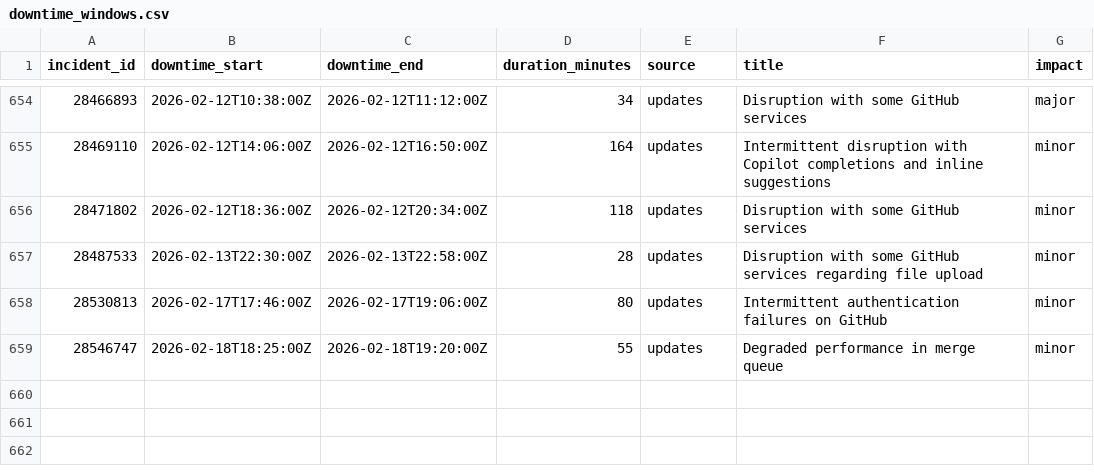
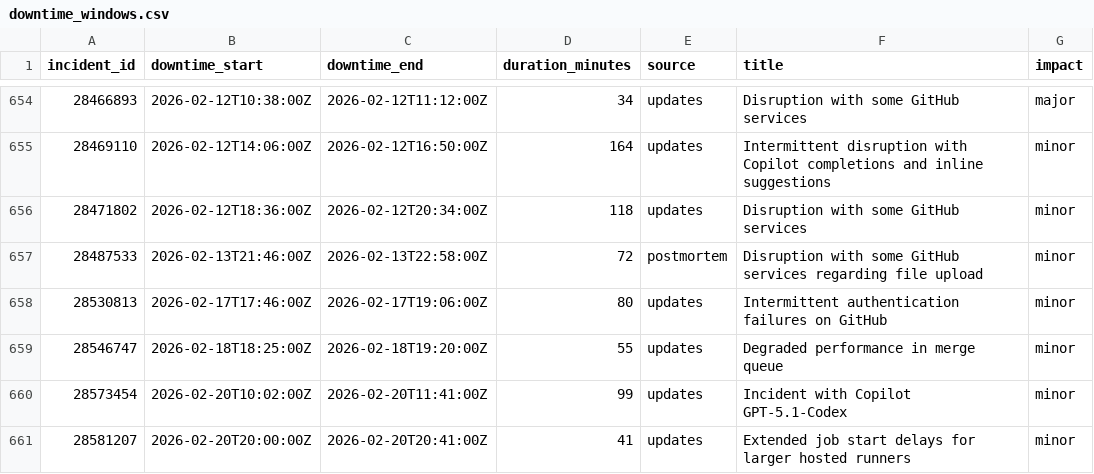
Before and after one commit to mrshu/github-statuses, a CSV file: parsed/downtime_windows.csv, drawn as a sheet; only a part is shown, gaps mark what is left out.

```diff
--- a/parsed/downtime_windows.csv
+++ b/parsed/downtime_windows.csv
@@ -656,4 +656,6 @@ incident_id,downtime_start,downtime_end,duration_minutes,source,title,impact
 28471802,2026-02-12T18:36:00Z,2026-02-12T20:34:00Z,118,updates,Disruption with some GitHub services,minor
-28487533,2026-02-13T22:30:00Z,2026-02-13T22:58:00Z,28,updates,Disruption with some GitHub services regarding file upload,minor
+28487533,2026-02-13T21:46:00Z,2026-02-13T22:58:00Z,72,postmortem,Disruption with some GitHub services regarding file upload,minor
 28530813,2026-02-17T17:46:00Z,2026-02-17T19:06:00Z,80,updates,Intermittent authentication failures on GitHub,minor
 28546747,2026-02-18T18:25:00Z,2026-02-18T19:20:00Z,55,updates,Degraded performance in merge queue,minor
+28573454,2026-02-20T10:02:00Z,2026-02-20T11:41:00Z,99,updates,Incident with Copilot GPT-5.1-Codex,minor
+28581207,2026-02-20T20:00:00Z,2026-02-20T20:41:00Z,41,updates,Extended job start delays for larger hosted runners,minor
```
Also changed, not shown: parsed/segments.csv, 1 other file.
